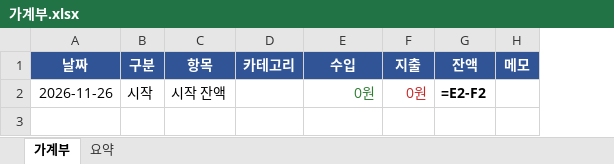
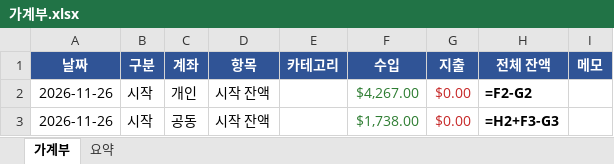
Before and after one commit to jameslee0306/korea, an Excel workbook: ledger/가계부.xlsx, sheet 가계부, drawn as a sheet; values as stored, in another font and other column widths than the file's, no borders; formulas without a stored value are shown as written; removed rows and columns are numbered as before the commit, all else as after; the diff names each change by its address in the sheet, - before the commit and + after, or states it on an @@ line.

```diff
--- a/ledger/가계부.xlsx (sheet 가계부)
+++ b/ledger/가계부.xlsx (sheet 가계부)
+column C (계좌), row 2: 개인
-column G (잔액), row 2: =E2-F2
+column H (전체 잔액), row 2: =F2-G2
-F2 (수입): 0원
+F2 (수입): $4,267.00
-G2 (지출): 0원
+G2 (지출): $0.00
+row 3: 2026-11-26 | 시작 | 공동 | 시작 잔액 |  | $1,738.00 | $0.00 | =H2+F3-G3
```
Also changed, not shown: sheet 요약, 1 other file.
